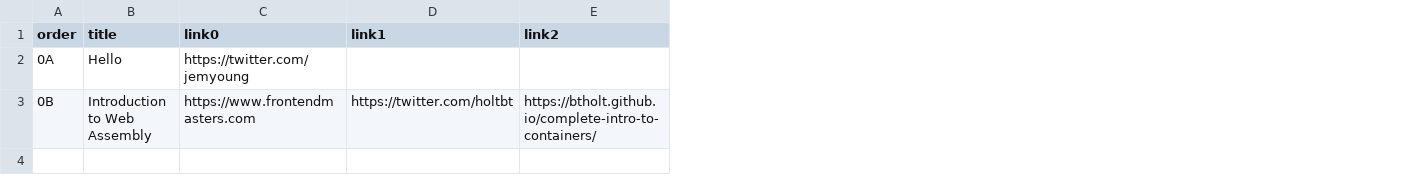
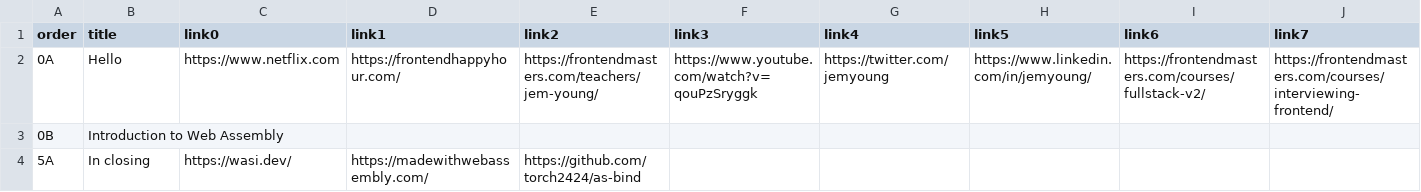
Before and after one commit to young/intro-to-web-assembly, a CSV file: links.csv, drawn as a sheet; the diff names each change by its address in the sheet, - before the commit and + after, or states it on an @@ line.

```diff
--- a/links.csv
+++ b/links.csv
+column F (link3), row 2: https://www.youtube.com/watch?v=qouPzSryggk
+column G (link4), row 2: https://twitter.com/jemyoung
+column H (link5), row 2: https://www.linkedin.com/in/jemyoung/
+column I (link6), row 2: https://frontendmasters.com/courses/fullstack-v2/
+column J (link7), row 2: https://frontendmasters.com/courses/interviewing-frontend/
-C2 (link0): https://twitter.com/jemyoung
+C2 (link0): https://www.netflix.com
-D2 (link1): (empty)
+D2 (link1): https://frontendhappyhour.com/
-E2 (link2): (empty)
+E2 (link2): https://frontendmasters.com/teachers/jem-young/
-C3 (link0): https://www.frontendmasters.com
+C3 (link0): (empty)
-D3 (link1): https://twitter.com/holtbt
+D3 (link1): (empty)
-E3 (link2): https://btholt.github.io/complete-intro-to-containers/
+E3 (link2): (empty)
+row 4: 5A | In closing | https://wasi.dev/ | https://madewithwebassembly.com/ | https://github.com/torch2424/as-bind
```
Also changed, not shown: lessons.csv, 57 other files.
